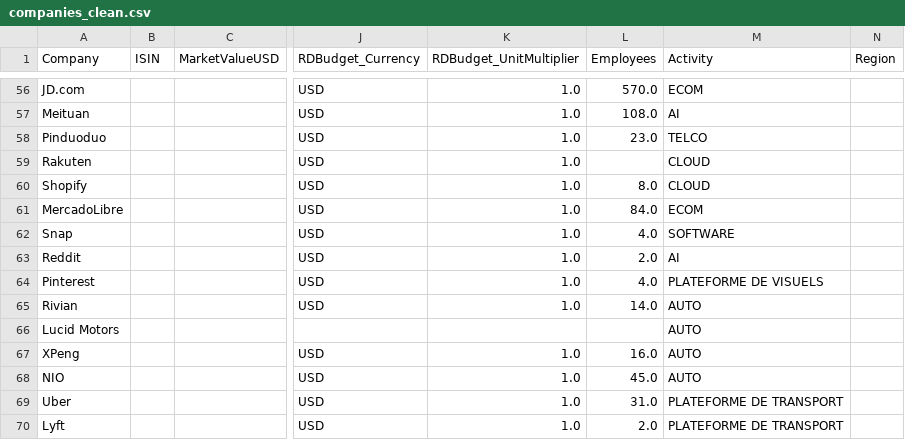
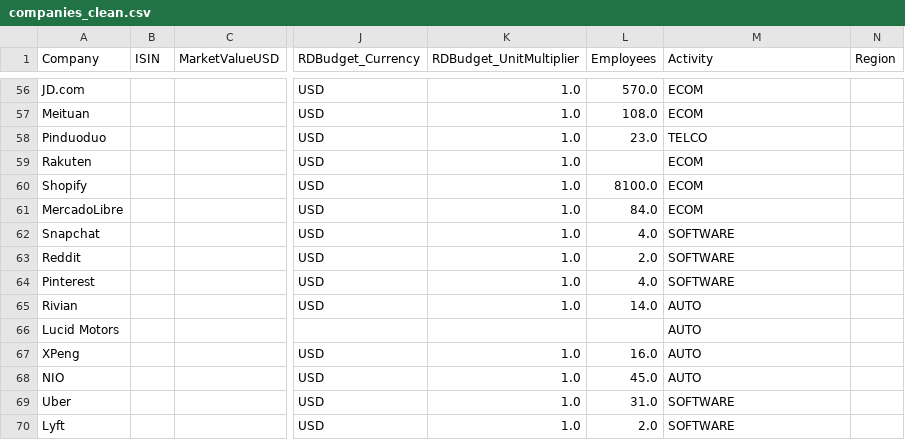
Before and after one commit to JulieLaurentt/ARS-MA, a CSV file: companies_clean.csv, drawn as a sheet; only a part is shown, gaps mark what is left out; the diff covers the shown part only; the diff names each change by its address in the sheet, - before the commit and + after, or states it on an @@ line.

```diff
--- a/companies_clean.csv
+++ b/companies_clean.csv
-M57 (Activity): AI
+M57 (Activity): ECOM
-M59:M60 (Activity): CLOUD
+M59:M60 (Activity): ECOM
-L60 (Employees): 8.0
+L60 (Employees): 8100.0
-A62 (Company): Snap
+A62 (Company): Snapchat
-M63 (Activity): AI
+M63 (Activity): SOFTWARE
-M64 (Activity): PLATEFORME DE VISUELS
+M64 (Activity): SOFTWARE
-M69:M70 (Activity): PLATEFORME DE TRANSPORT
+M69:M70 (Activity): SOFTWARE
```
Also changed, not shown: 16 added rows, 1 removed row and 90 edited cells elsewhere in this file, alliances_tech.csv, 5 other files.
